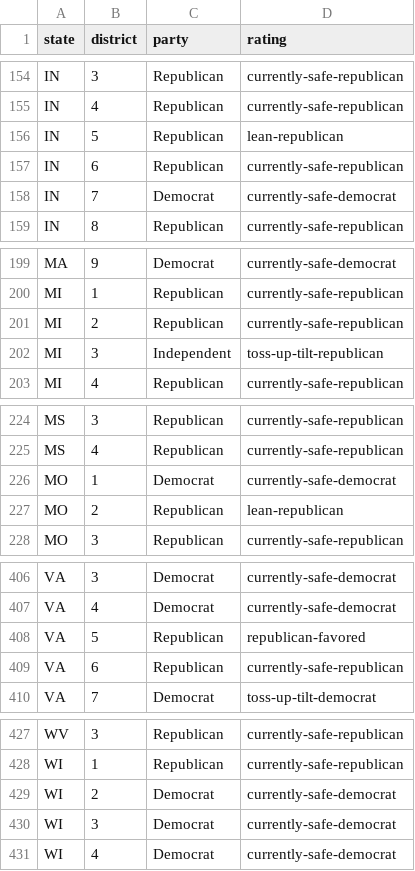
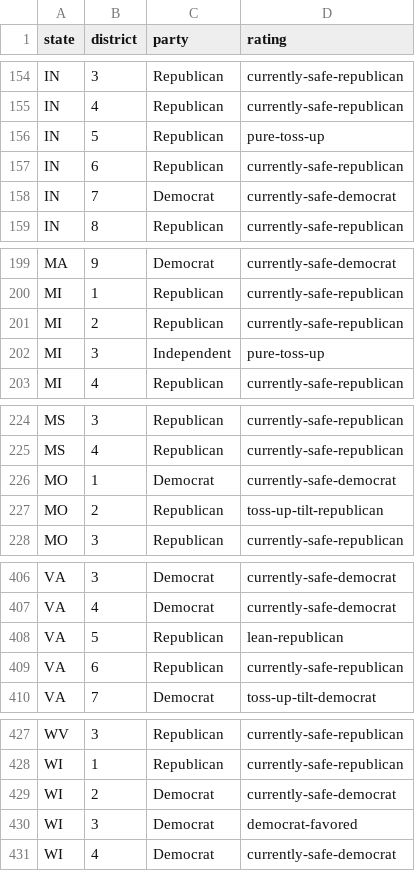
Before and after one commit to psthomas/elections-meta, a CSV file: data/house/inside_elections_house.csv, drawn as a sheet; only a part is shown, gaps mark what is left out; the diff covers the shown part only.

```diff
--- a/data/house/inside_elections_house.csv
+++ b/data/house/inside_elections_house.csv
@@ -155,3 +155,3 @@ IN,3,Republican,currently-safe-republican
 IN,4,Republican,currently-safe-republican
-IN,5,Republican,lean-republican
+IN,5,Republican,pure-toss-up
 IN,6,Republican,currently-safe-republican
@@ -201,3 +201,3 @@ MI,1,Republican,currently-safe-republican
 MI,2,Republican,currently-safe-republican
-MI,3,Independent,toss-up-tilt-republican
+MI,3,Independent,pure-toss-up
 MI,4,Republican,currently-safe-republican
@@ -226,3 +226,3 @@ MS,4,Republican,currently-safe-republican
 MO,1,Democrat,currently-safe-democrat
-MO,2,Republican,lean-republican
+MO,2,Republican,toss-up-tilt-republican
 MO,3,Republican,currently-safe-republican
@@ -407,3 +407,3 @@ VA,3,Democrat,currently-safe-democrat
 VA,4,Democrat,currently-safe-democrat
-VA,5,Republican,republican-favored
+VA,5,Republican,lean-republican
 VA,6,Republican,currently-safe-republican
@@ -429,3 +429,3 @@ WI,1,Republican,currently-safe-republican
 WI,2,Democrat,currently-safe-democrat
-WI,3,Democrat,currently-safe-democrat
+WI,3,Democrat,democrat-favored
 WI,4,Democrat,currently-safe-democrat
```
Also changed, not shown: 7 edited cells elsewhere in this file, data/output/seat_realized_power.csv, data/output/statescore-matrix.csv, 5 other files.
